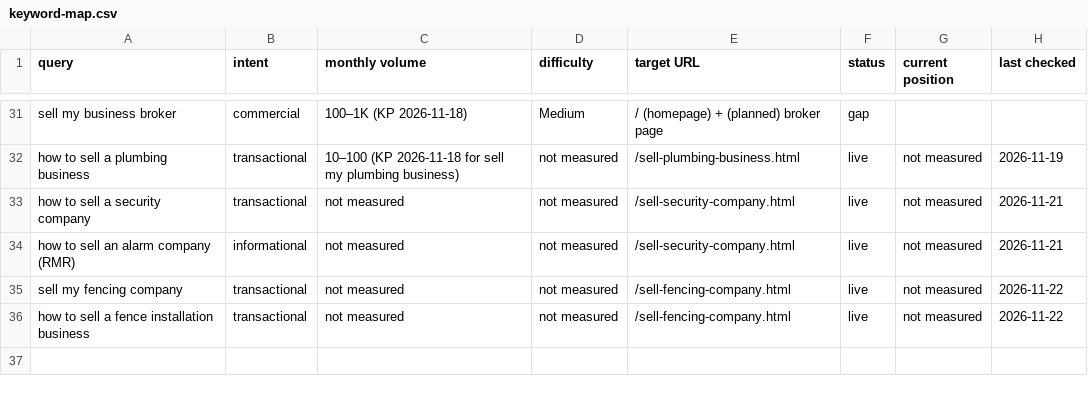
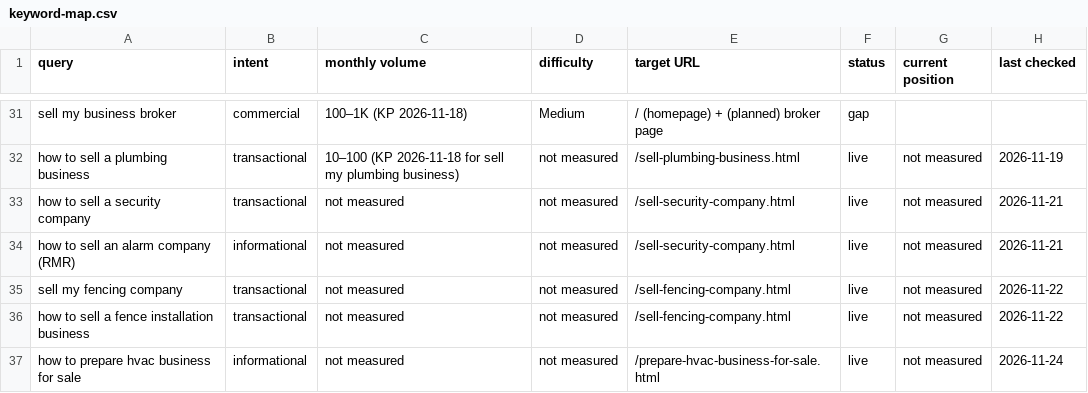
Before and after one commit to Glazyman/Summit, a CSV file: seo/keyword-map.csv, drawn as a sheet; only a part is shown, gaps mark what is left out; the diff names each change by its address in the sheet, - before the commit and + after, or states it on an @@ line.

```diff
--- a/seo/keyword-map.csv
+++ b/seo/keyword-map.csv
+row 37: how to prepare hvac business for sale | informational | not measured | not measured | /prepare-hvac-business-for-sale.html | live | not measured | 2026-11-24
```
Also changed, not shown: 15 other files.
